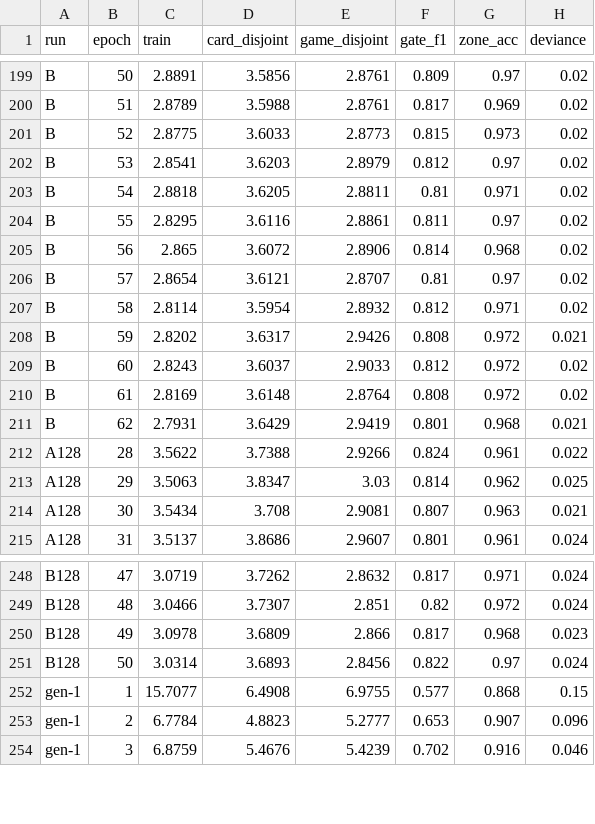
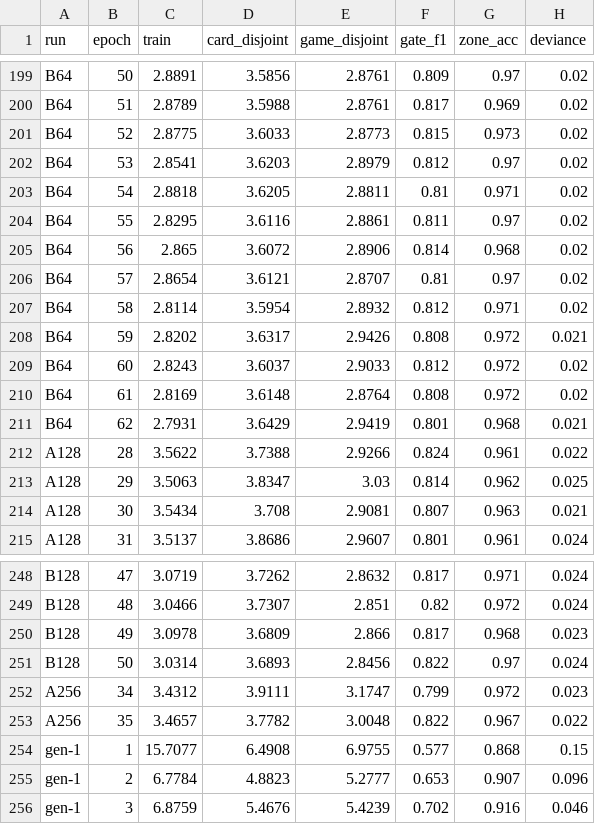
Before and after one commit to npiguet/price-predictor, a CSV file: experiments/2026-09-18-effect-model-gen2/data/epochs.csv, drawn as a sheet; only a part is shown, gaps mark what is left out; the diff covers the shown part only; the diff names each change by its address in the sheet, - before the commit and + after, or states it on an @@ line.

```diff
--- a/experiments/2026-09-18-effect-model-gen2/data/epochs.csv
+++ b/experiments/2026-09-18-effect-model-gen2/data/epochs.csv
-A199:A211 (run): B
+A199:A211 (run): B64
+row 252: A256 | 34 | 3.4312 | 3.9111 | 3.1747 | 0.799 | 0.972 | 0.023
+row 253: A256 | 35 | 3.4657 | 3.7782 | 3.0048 | 0.822 | 0.967 | 0.022
```
Also changed, not shown: 27 edited cells elsewhere in this file, experiments/2026-09-18-effect-model-gen2/data/ablation.csv, experiments/2026-09-18-effect-model-gen2/data/board_abilities.csv, 31 other files.
